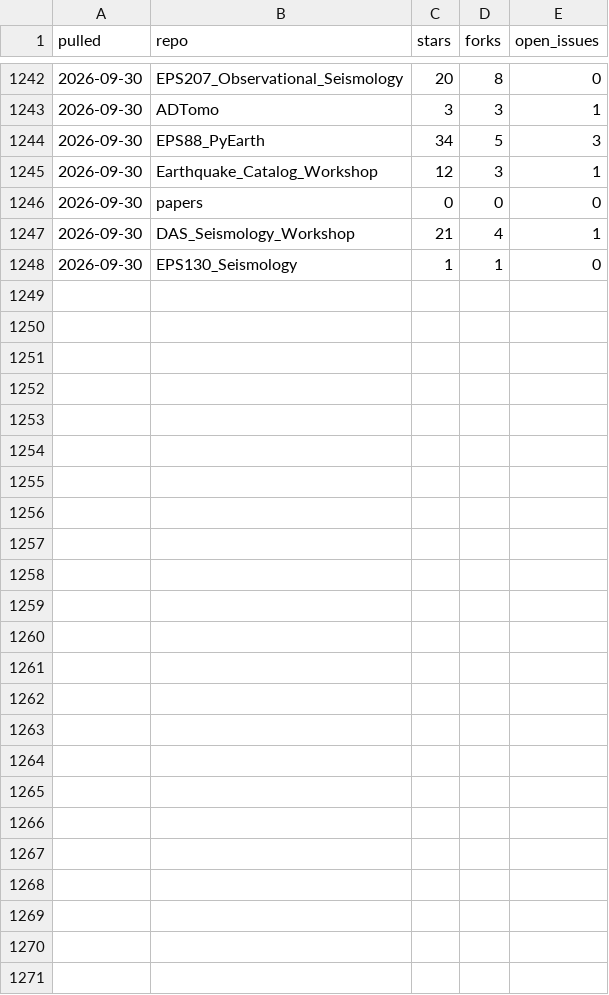
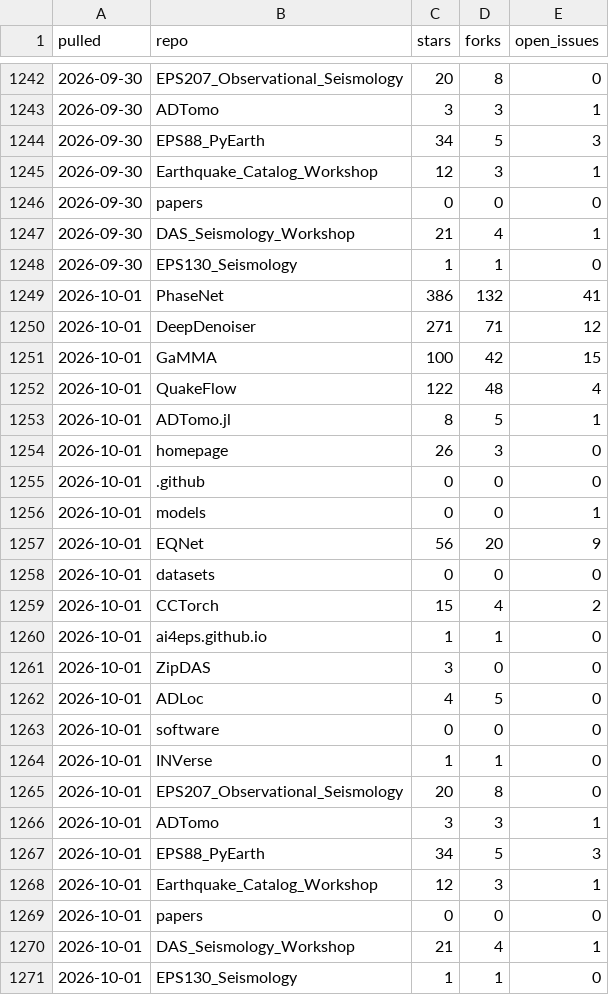
Before and after one commit to AI4EPS/.github, a CSV file: data/github-repos.csv, drawn as a sheet; only a part is shown, gaps mark what is left out.

```diff
--- a/data/github-repos.csv
+++ b/data/github-repos.csv
@@ -1248 +1248,24 @@ pulled,repo,stars,forks,open_issues
 2026-09-30,EPS130_Seismology,1,1,0
+2026-10-01,PhaseNet,386,132,41
+2026-10-01,DeepDenoiser,271,71,12
+2026-10-01,GaMMA,100,42,15
+2026-10-01,QuakeFlow,122,48,4
+2026-10-01,ADTomo.jl,8,5,1
+2026-10-01,homepage,26,3,0
+2026-10-01,.github,0,0,0
+2026-10-01,models,0,0,1
+2026-10-01,EQNet,56,20,9
+2026-10-01,datasets,0,0,0
+2026-10-01,CCTorch,15,4,2
+2026-10-01,ai4eps.github.io,1,1,0
+2026-10-01,ZipDAS,3,0,0
+2026-10-01,ADLoc,4,5,0
+2026-10-01,software,0,0,0
+2026-10-01,INVerse,1,1,0
+2026-10-01,EPS207_Observational_Seismology,20,8,0
+2026-10-01,ADTomo,3,3,1
+2026-10-01,EPS88_PyEarth,34,5,3
+2026-10-01,Earthquake_Catalog_Workshop,12,3,1
+2026-10-01,papers,0,0,0
+2026-10-01,DAS_Seismology_Workshop,21,4,1
+2026-10-01,EPS130_Seismology,1,1,0
```
Also changed, not shown: data/github-traffic.csv.
